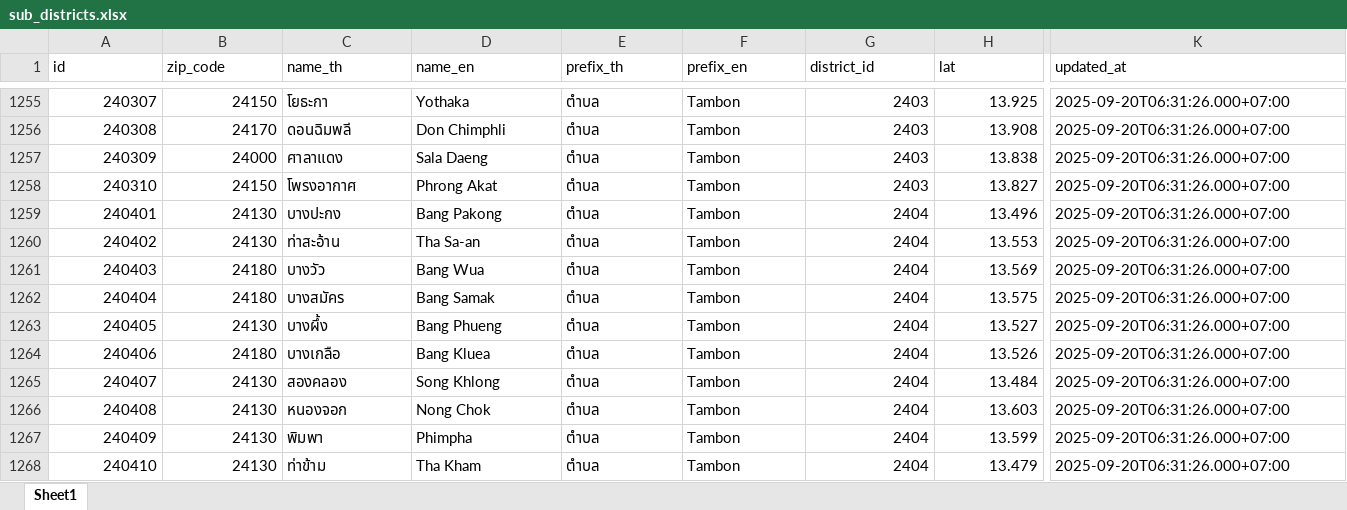
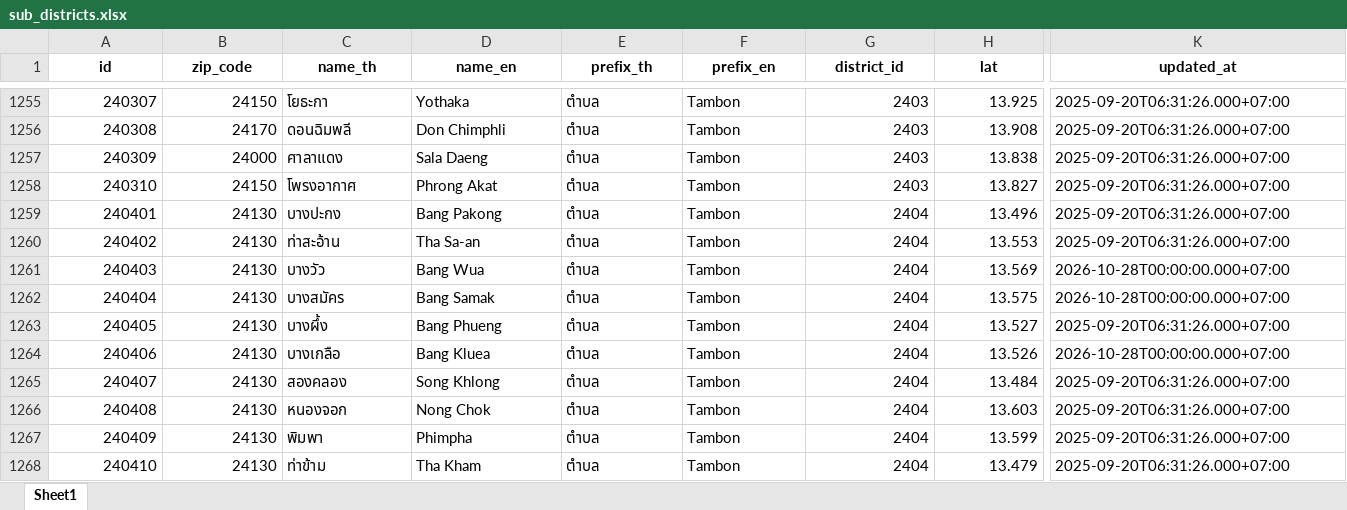
Before and after one commit to kongvut/thai-province-data, an Excel workbook: formats/xlsx/sub_districts.xlsx, sheet Sheet1, drawn as a sheet; only a part is shown, gaps mark what is left out; values as stored, in another font and other column widths than the file's, no borders; the diff covers the shown part only; the diff names each change by its address in the sheet, - before the commit and + after, or states it on an @@ line.

Commit message:
fix(data): ชื่อตำบล 4 แห่งตามกรมการปกครอง และรหัสไปรษณีย์ 17 ตำบลตามไปรษณีย์ไทย
ต่อจากหัวข้อ "ยังไม่ได้แก้" ของ PR #46

- ชื่อ (name.th) ตามทำเนียบท้องที่ กรมการปกครอง (ccaatt_25660901):
  501805 สบโขง → แม่หลอง (name.en Mae Long) · 502202 ทุ่งปี้ → ทุ่งปี๊ ·
  600113 วัดไทร → วัดไทรย์ · 840902 พระแสง → พะแสง
- zip_code ตามรายการรหัสไปรษณีย์ทั่วประเทศของไปรษณีย์ไทย + ทะเบียนที่ทำการ:
  240403/240404/240406/240411 24180 → 24130 (ไม่มีที่ทำการใดใช้ 24180) ·
  300104/300115/300116/300122/300125 30310 → 30000 (ไม่มีที่ทำการใดใช้ 30310) ·
  502502 50250 → 58130 · 400712 40140 → 40310 · 210312 21110 → 21170 ·
  160105 15000 → 15160 · 191105/191107 18180 → 30130 · 570412/570413 57160 → 57230
- updated_at ของแถวที่แก้ · regen formats/ และ api/latest/ ด้วย scripts/make.py
  (validate --strict --fail-on-warn ผ่าน · regen บน master เดิมไม่มี drift)

```diff
--- a/formats/xlsx/sub_districts.xlsx (sheet Sheet1)
+++ b/formats/xlsx/sub_districts.xlsx (sheet Sheet1)
@@ A1:K1 bold: off → on, alignment: left → center @@
-B1261:B1262 (zip_code): 24180
+B1261:B1262 (zip_code): 24130
-K1261:K1262 (updated_at): 2025-09-20T06:31:26.000+07:00
+K1261:K1262 (updated_at): 2026-10-28T00:00:00.000+07:00
-B1264 (zip_code): 24180
+B1264 (zip_code): 24130
-K1264 (updated_at): 2025-09-20T06:31:26.000+07:00
+K1264 (updated_at): 2026-10-28T00:00:00.000+07:00
```
Also changed, not shown: 37 edited cells and cell formats elsewhere in this sheet, 8 other files.
